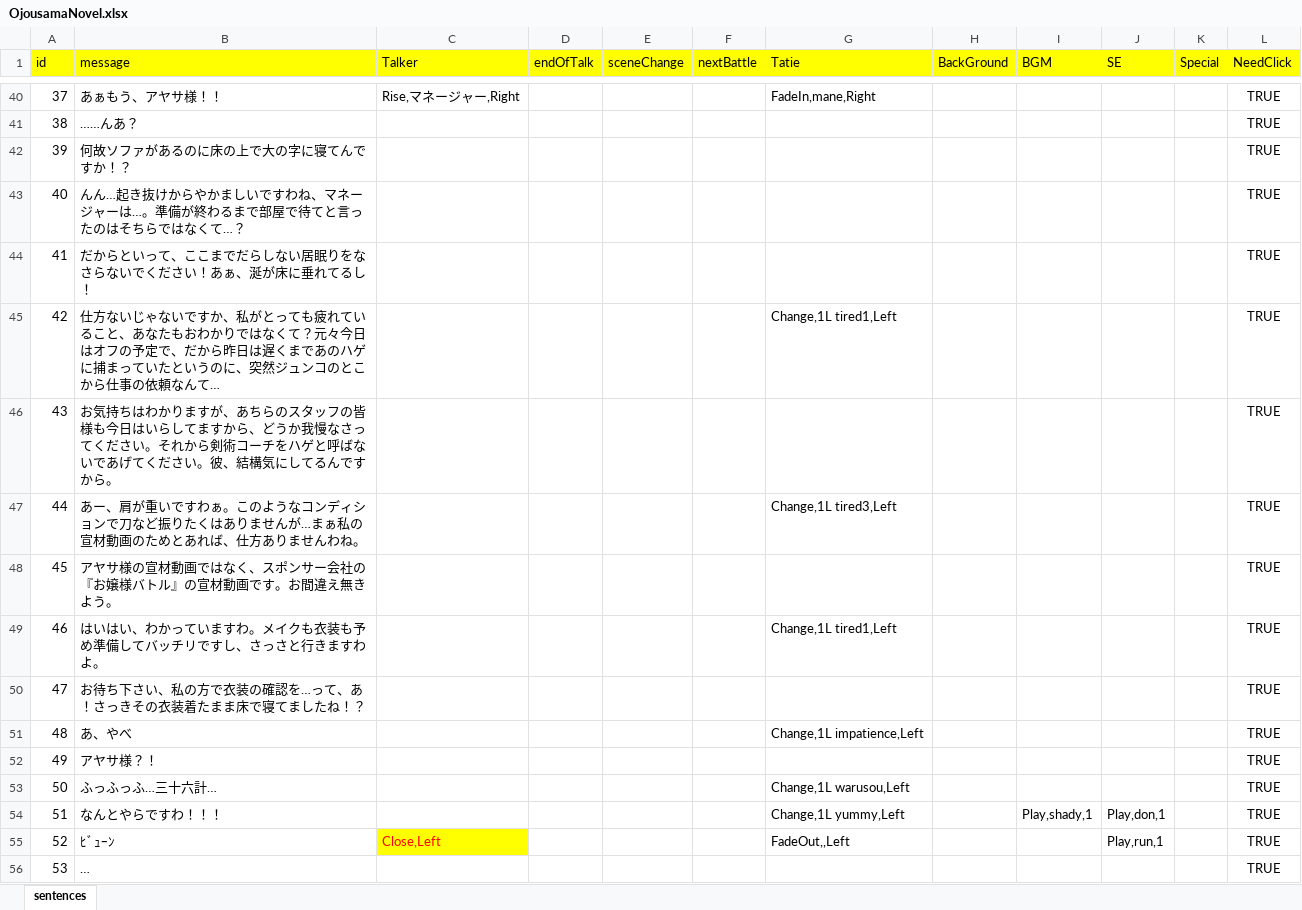
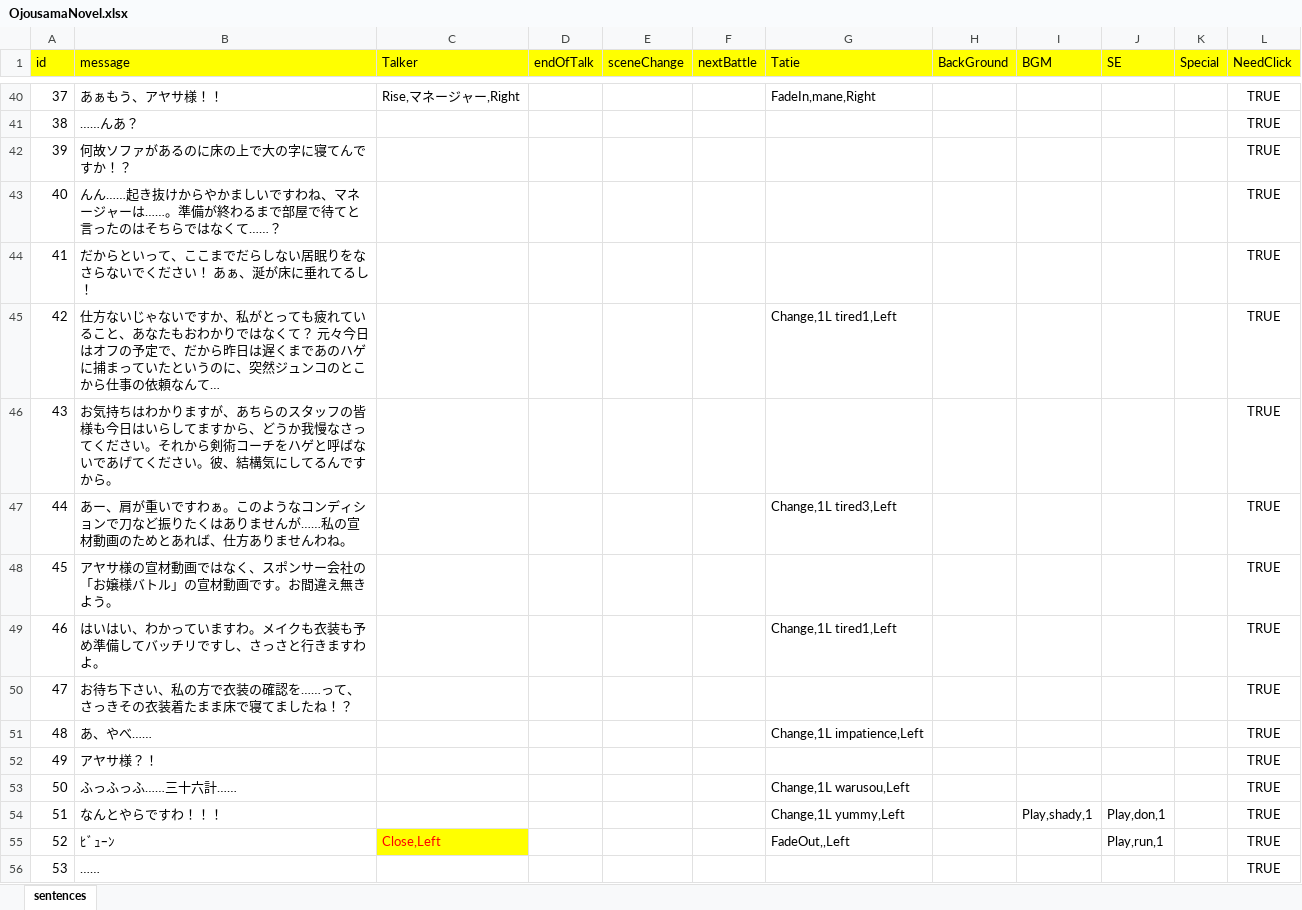
Before and after one commit to PixelGames3786/OjousamaCard, an Excel workbook: Assets/Arts/Excels/OjousamaNovel.xlsx, sheet sentences, drawn as a sheet; only a part is shown, gaps mark what is left out; values as stored, in another font and other column widths than the file's, no borders; the diff covers the shown part only; the diff names each change by its address in the sheet, - before the commit and + after, or states it on an @@ line.

```diff
--- a/Assets/Arts/Excels/OjousamaNovel.xlsx (sheet sentences)
+++ b/Assets/Arts/Excels/OjousamaNovel.xlsx (sheet sentences)
-B43 (message): んん…起き抜けからやかましいですわね、マネージャーは…。準備が終わるまで部屋で待てと言ったのはそちらではなくて…？
+B43 (message): んん……起き抜けからやかましいですわね、マネージャーは……。準備が終わるまで部屋で待てと言ったのはそちらではなくて……？
-B44 (message): …ださい！あぁ、涎…
+B44 (message): …ださい！ あぁ、涎…
-B45 (message): …なくて？元々今日…
+B45 (message): …なくて？ 元々今日…
-B47 (message): …ませんが…まぁ私の宣材…
+B47 (message): …ませんが……私の宣材…
-B48 (message): …ー会社の『お嬢様バトル』の宣材動…
+B48 (message): …ー会社の「お嬢様バトル」の宣材動…
-B50 (message): お待ち下さい、私の方で衣装の確認を…って、あ！さっきその衣装着たまま床で寝てましたね！？
+B50 (message): お待ち下さい、私の方で衣装の確認を……って、さっきその衣装着たまま床で寝てましたね！？
-B51 (message): あ、やべ
+B51 (message): あ、やべ……
-B53 (message): ふっふっふ…三十六計…
+B53 (message): ふっふっふ……三十六計……
-B56 (message): …
+B56 (message): ……
```
Also changed, not shown: 2 added rows, 5 removed rows, 57 edited cells, cell formats and row numbers in column A elsewhere in this sheet, Assets/Arts/Excels/CardParameterList.xlsx, 49 other files.
